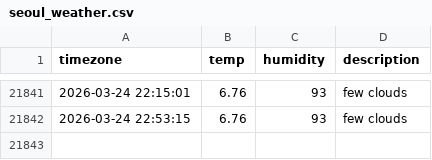
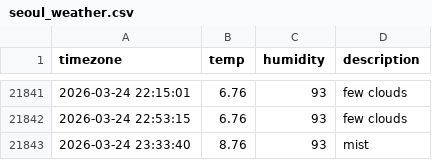
Before and after one commit to inho7/seoul_weather, a CSV file: seoul_weather.csv, drawn as a sheet; only a part is shown, gaps mark what is left out; the diff names each change by its address in the sheet, - before the commit and + after, or states it on an @@ line.

```diff
--- a/seoul_weather.csv
+++ b/seoul_weather.csv
+row 21843: 2026-03-24 23:33:40 | 8.76 | 93 | mist
```
